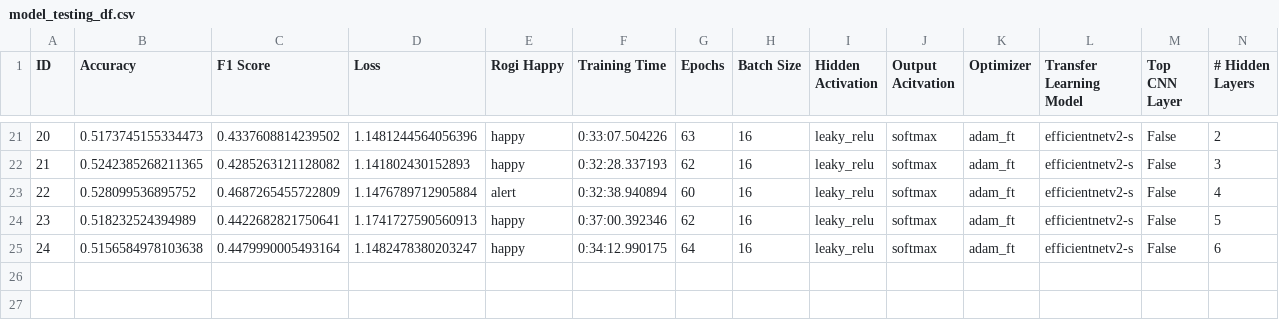
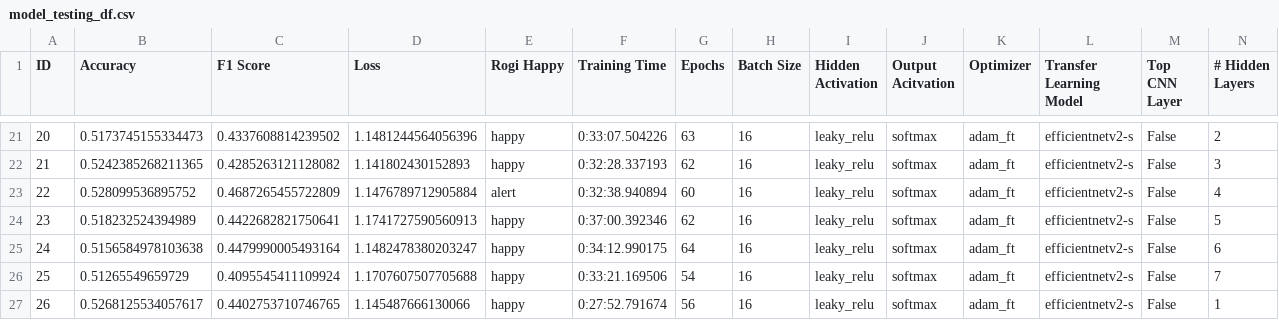
Before and after one commit to dougrandrade/Dog_Emotions_CNN_Repo, a CSV file: model_testing_df.csv, drawn as a sheet; only a part is shown, gaps mark what is left out; rows hold the shown columns only; the diff names each change by its address in the sheet, - before the commit and + after, or states it on an @@ line.

```diff
--- a/model_testing_df.csv
+++ b/model_testing_df.csv
+row 26: 25 | 0.51265549659729 | 0.4095545411109924 | 1.1707607507705688 | happy | 0:33:21.169506 | 54 | 16 | leaky_relu | softmax | adam_ft | efficientnetv2-s | False | 7
+row 27: 26 | 0.5268125534057617 | 0.4402753710746765 | 1.145487666130066 | happy | 0:27:52.791674 | 56 | 16 | leaky_relu | softmax | adam_ft | efficientnetv2-s | False | 1
```
Also changed, not shown: 3 other files.
